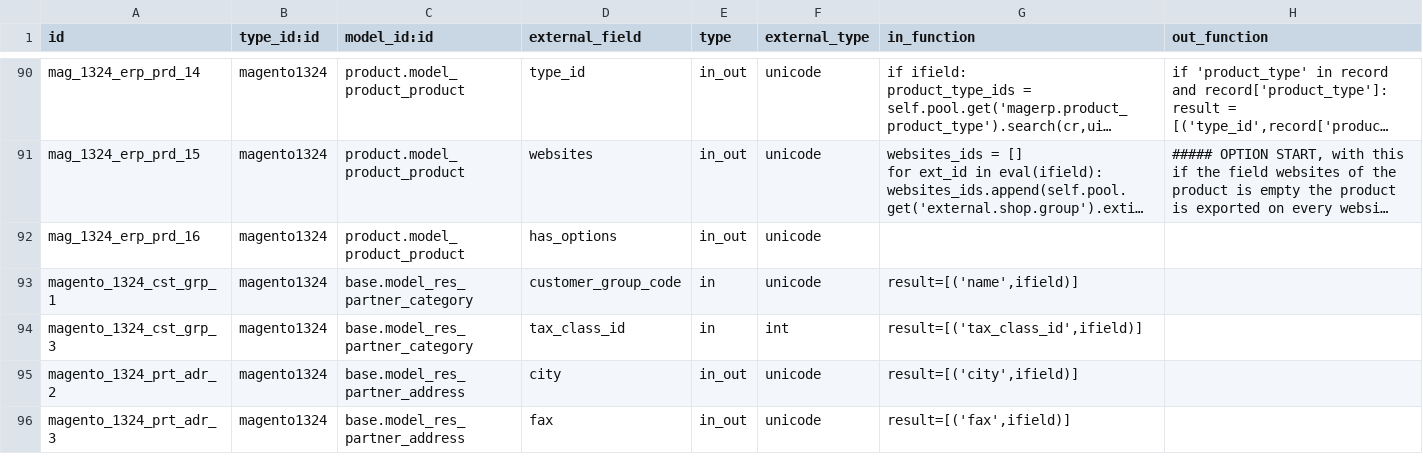
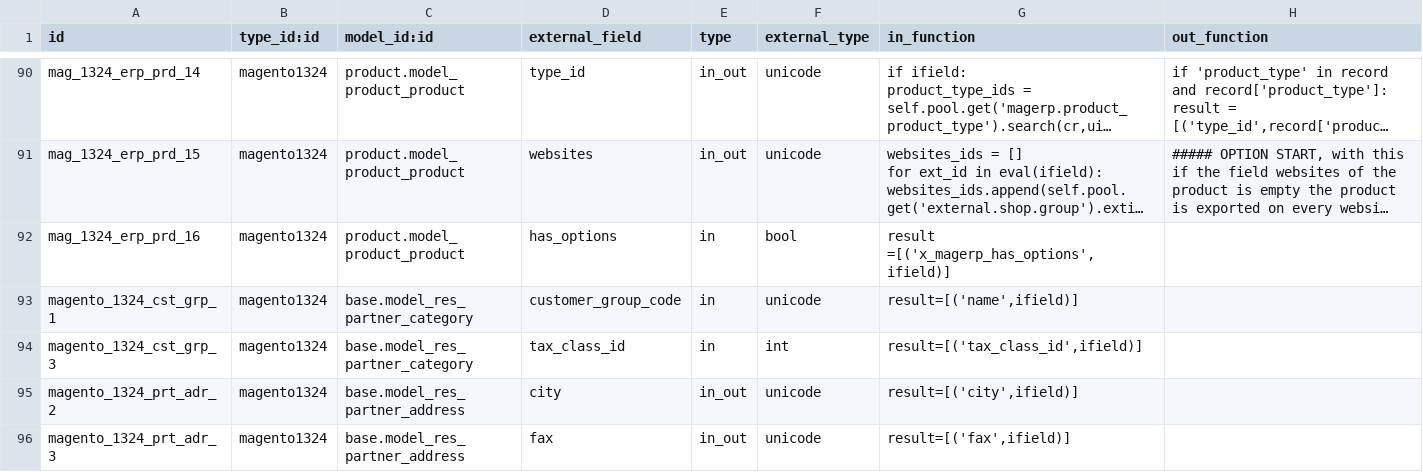
Before and after one commit to vnc-biz/openerp-magento, a CSV file: magentoerpconnect/settings/1.3.2.4/external.mappinglines.template.csv, drawn as a sheet; only a part is shown, gaps mark what is left out; long unchanged cells end in …; the diff names each change by its address in the sheet, - before the commit and + after, or states it on an @@ line.

Commit message:
[IMP] has option add the mapping for the in function, the out function will be added when option will be supported in openerp

```diff
--- a/magentoerpconnect/settings/1.3.2.4/external.mappinglines.template.csv
+++ b/magentoerpconnect/settings/1.3.2.4/external.mappinglines.template.csv
-E92 (type): in_out
+E92 (type): in
-F92 (external_type): unicode
+F92 (external_type): bool
-G92 (in_function): (empty)
+G92 (in_function): result =[('x_magerp_has_options',ifield)]
```
Also changed, not shown: magentoerpconnect/settings/1.5.0.0/external.mappinglines.template.csv.
